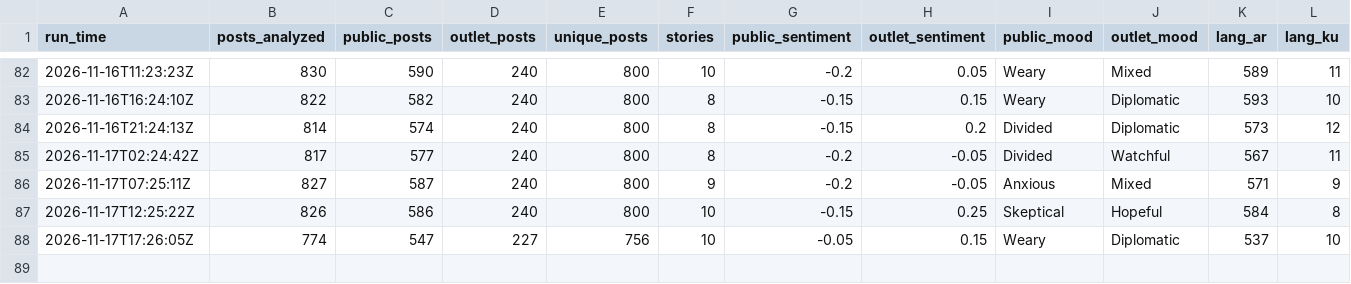
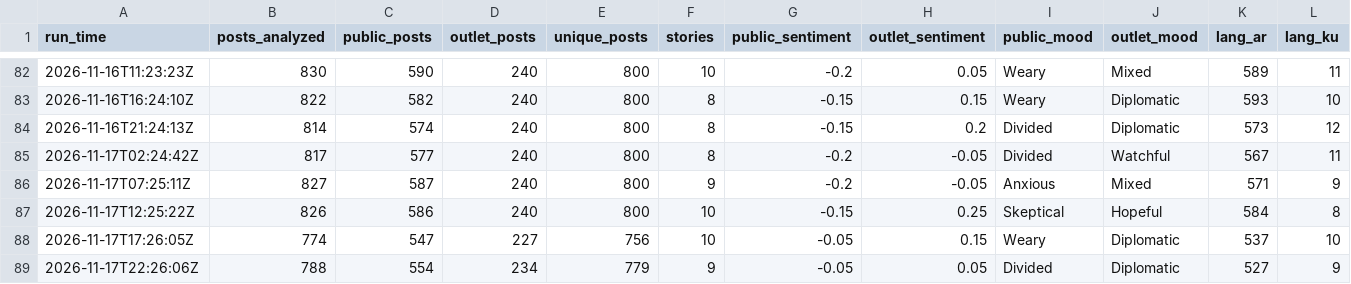
Before and after one commit to Brunopomodoro/syria-narrative-tracker, a CSV file: data/exports/2026-11/runs.csv, drawn as a sheet; only a part is shown, gaps mark what is left out; rows hold the shown columns only; the diff names each change by its address in the sheet, - before the commit and + after, or states it on an @@ line.

```diff
--- a/data/exports/2026-11/runs.csv
+++ b/data/exports/2026-11/runs.csv
+row 89: 2026-11-17T22:26:06Z | 788 | 554 | 234 | 779 | 9 | -0.05 | 0.05 | Divided | Diplomatic | 527 | 9
```
Also changed, not shown: data/exports/2026-11/themes.csv, 49 other files.
